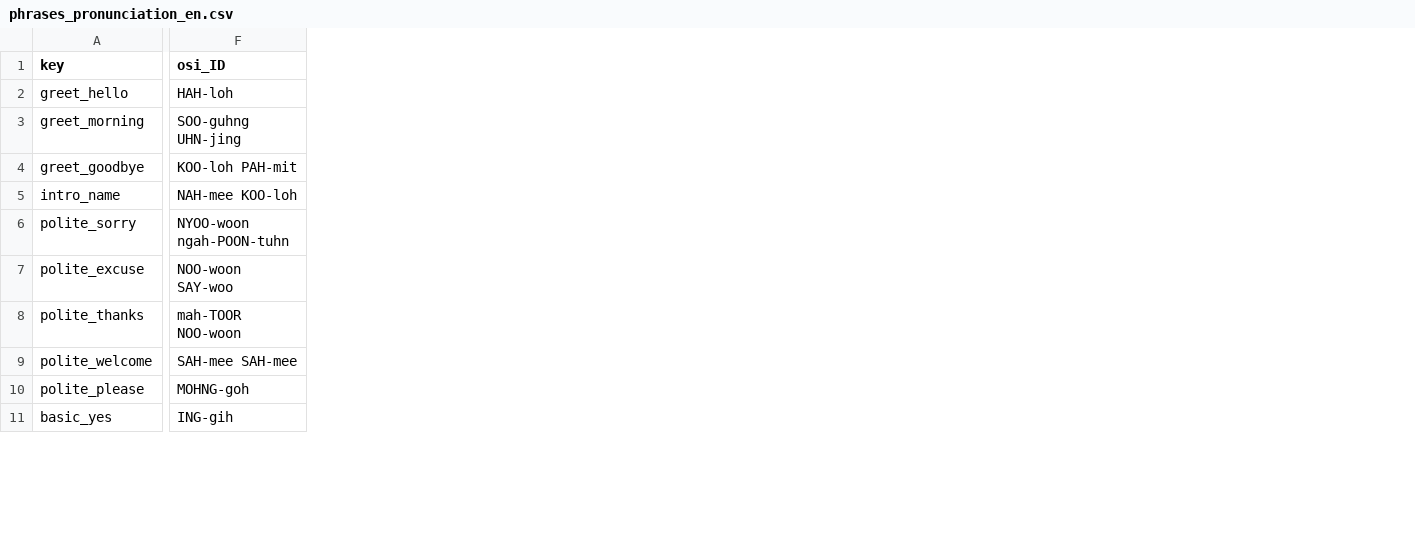
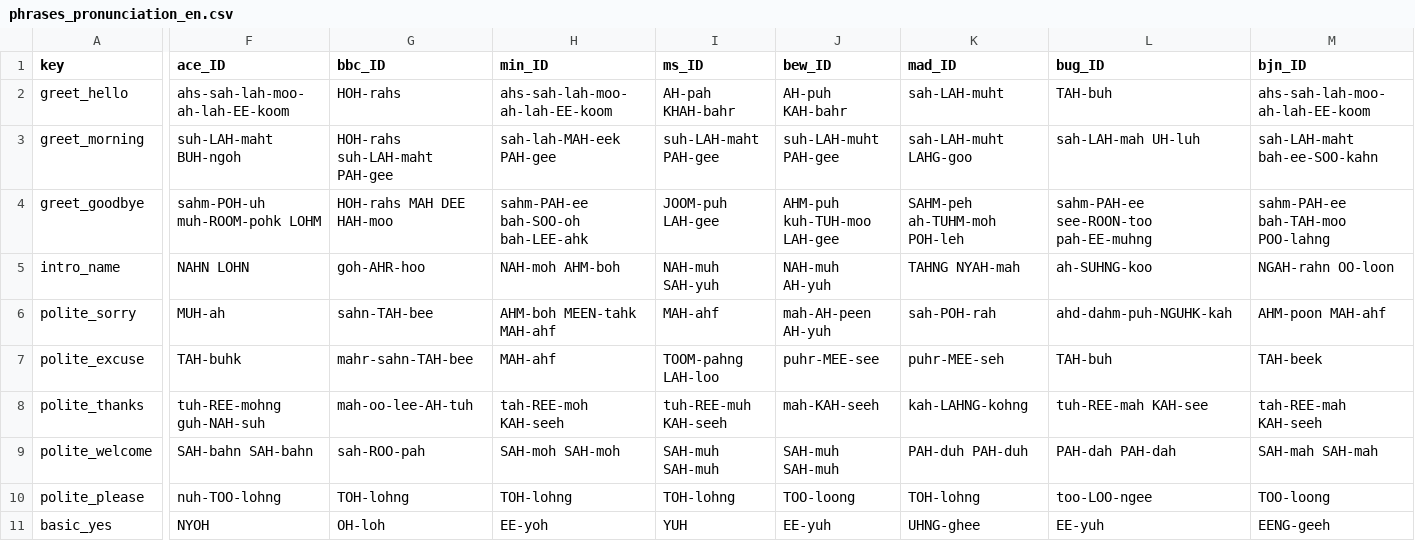
Before and after one commit to fathynra/lingogo, a CSV file: database/phrases_pronunciation_en.csv, drawn as a sheet; only a part is shown, gaps mark what is left out; removed rows and columns are numbered as before the commit, all else as after; the diff covers the shown part only; the diff names each change by its address in the sheet, - before the commit and + after, or states it on an @@ line.

```diff
--- a/database/phrases_pronunciation_en.csv
+++ b/database/phrases_pronunciation_en.csv
-column F (osi_ID), rows 2-11: HAH-loh | SOO-guhng UHN-jing | KOO-loh PAH-mit | NAH-mee KOO-loh | NYOO-woon ngah-POON-tuhn | NOO-woon SAY-woo | mah-TOOR NOO-woon | SAH-mee SAH-mee | MOHNG-goh | ING-gih
+column F (ace_ID), rows 2-11: ahs-sah-lah-moo-ah-lah-EE-koom | suh-LAH-maht BUH-ngoh | sahm-POH-uh muh-ROOM-pohk LOHM | NAHN LOHN | MUH-ah | TAH-buhk | tuh-REE-mohng guh-NAH-suh | SAH-bahn SAH-bahn | nuh-TOO-lohng | NYOH
+column G (bbc_ID), rows 2-11: HOH-rahs | HOH-rahs suh-LAH-maht PAH-gee | HOH-rahs MAH DEE HAH-moo | goh-AHR-hoo | sahn-TAH-bee | mahr-sahn-TAH-bee | mah-oo-lee-AH-tuh | sah-ROO-pah | TOH-lohng | OH-loh
+column H (min_ID), rows 2-11: ahs-sah-lah-moo-ah-lah-EE-koom | sah-lah-MAH-eek PAH-gee | sahm-PAH-ee bah-SOO-oh bah-LEE-ahk | NAH-moh AHM-boh | AHM-boh MEEN-tahk MAH-ahf | MAH-ahf | tah-REE-moh KAH-seeh | SAH-moh SAH-moh | TOH-lohng | EE-yoh
+column I (ms_ID), rows 2-11: AH-pah KHAH-bahr | suh-LAH-maht PAH-gee | JOOM-puh LAH-gee | NAH-muh SAH-yuh | MAH-ahf | TOOM-pahng LAH-loo | tuh-REE-muh KAH-seeh | SAH-muh SAH-muh | TOH-lohng | YUH
+column J (bew_ID), rows 2-11: AH-puh KAH-bahr | suh-LAH-muht PAH-gee | AHM-puh kuh-TUH-moo LAH-gee | NAH-muh AH-yuh | mah-AH-peen AH-yuh | puhr-MEE-see | mah-KAH-seeh | SAH-muh SAH-muh | TOO-loong | EE-yuh
+column K (mad_ID), rows 2-11: sah-LAH-muht | sah-LAH-muht LAHG-goo | SAHM-peh ah-TUHM-moh POH-leh | TAHNG NYAH-mah | sah-POH-rah | puhr-MEE-seh | kah-LAHNG-kohng | PAH-duh PAH-duh | TOH-lohng | UHNG-ghee
+column L (bug_ID), rows 2-11: TAH-buh | sah-LAH-mah UH-luh | sahm-PAH-ee see-ROON-too pah-EE-muhng | ah-SUHNG-koo | ahd-dahm-puh-NGUHK-kah | TAH-buh | tuh-REE-mah KAH-see | PAH-dah PAH-dah | too-LOO-ngee | EE-yuh
+column M (bjn_ID), rows 2-11: ahs-sah-lah-moo-ah-lah-EE-koom | sah-LAH-maht bah-ee-SOO-kahn | sahm-PAH-ee bah-TAH-moo POO-lahng | NGAH-rahn OO-loon | AHM-poon MAH-ahf | TAH-beek | tah-REE-mah KAH-seeh | SAH-mah SAH-mah | TOO-loong | EENG-geeh
```
Also changed, not shown: 3 added columns elsewhere in this file, database/languages.csv, database/phrases.csv, 21 other files.
